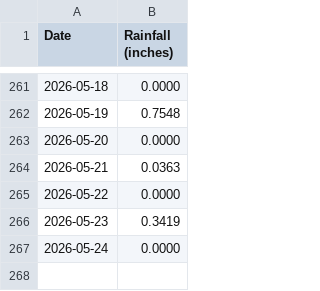
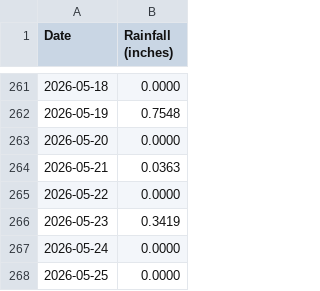
Before and after one commit to pinonimx/tempest-rainfall-main, a CSV file: daily_rainfall.csv, drawn as a sheet; only a part is shown, gaps mark what is left out.

```diff
--- a/daily_rainfall.csv
+++ b/daily_rainfall.csv
@@ -267 +267,2 @@ Date,Rainfall (inches)
 2026-05-24,0.0000
+2026-05-25,0.0000
```
